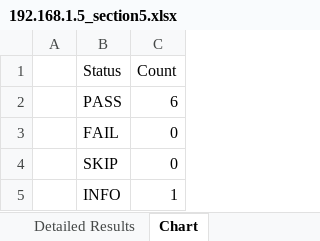
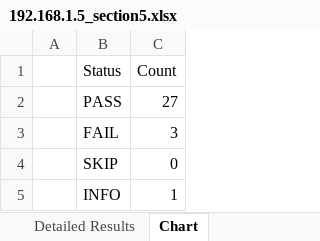
Before and after one commit to vinhUIT01/Automation, an Excel workbook: audit/docker_benchmark_reports/192.168.1.5_section5.xlsx, sheet Chart, drawn as a sheet; values as stored, in another font and other column widths than the file's, no borders; charts and pictures not drawn; the diff names each change by its address in the sheet, - before the commit and + after, or states it on an @@ line.

```diff
--- a/audit/docker_benchmark_reports/192.168.1.5_section5.xlsx (sheet Chart)
+++ b/audit/docker_benchmark_reports/192.168.1.5_section5.xlsx (sheet Chart)
-C2 (Count): 6
+C2 (Count): 27
-C3 (Count): 0
+C3 (Count): 3
```
Also changed, not shown: sheet Detailed Results, sheet Summary, 4 other files.
